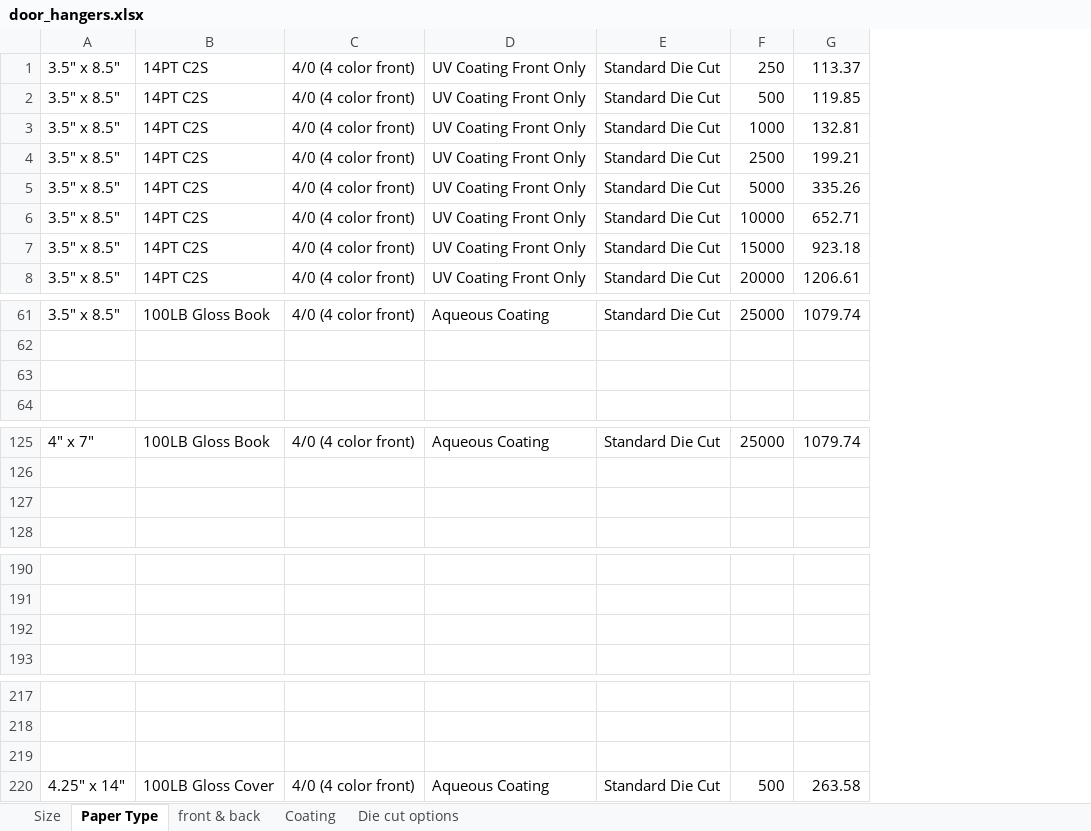
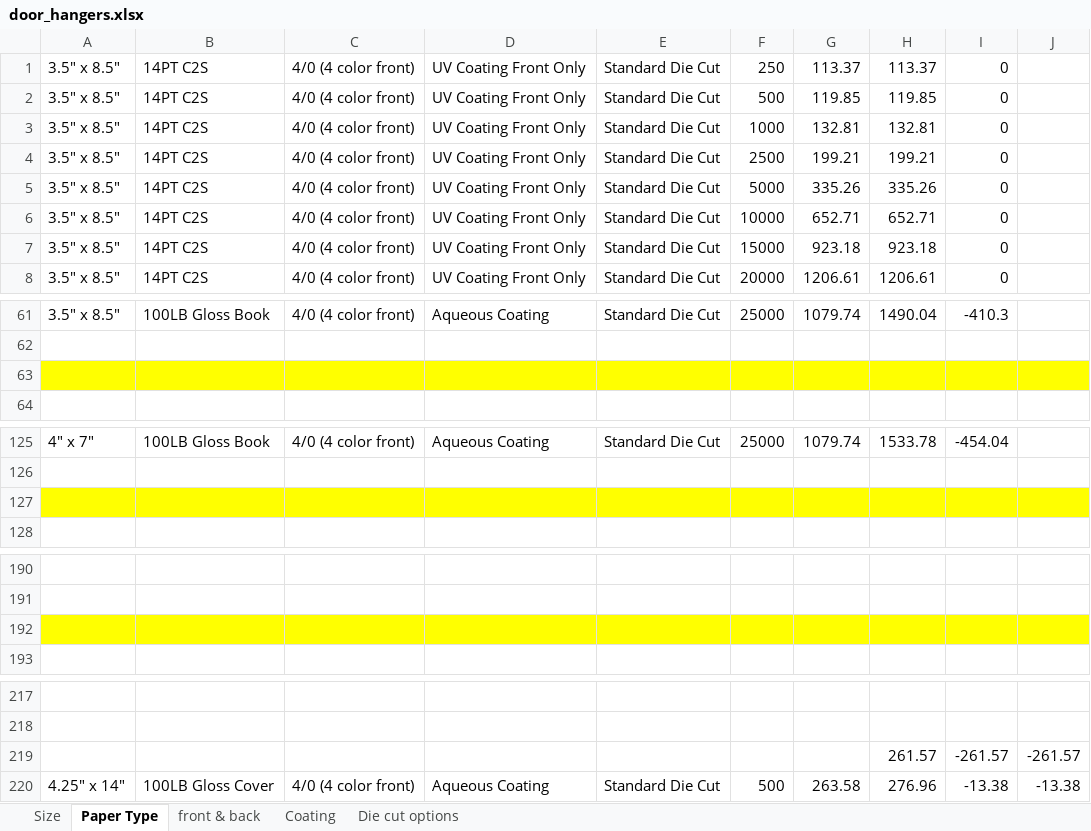
Before and after one commit to eeem77/playwright-node-app, an Excel workbook: door_hangers/door_hangers.xlsx, sheet Paper Type, drawn as a sheet; only a part is shown, gaps mark what is left out; values as stored, in another font and other column widths than the file's, no borders; the diff covers the shown part only; the diff names each change by its address in the sheet, - before the commit and + after, or states it on an @@ line.

```diff
--- a/door_hangers/door_hangers.xlsx (sheet Paper Type)
+++ b/door_hangers/door_hangers.xlsx (sheet Paper Type)
+column H, rows 1-8: 113.37 | 119.85 | 132.81 | 199.21 | 335.26 | 652.71 | 923.18 | 1206.61; row 61: 1490.04; row 125: 1533.78; rows 219-220: 261.57 | 276.96
+column I, rows 1-8: all 0; row 61: -410.3; row 125: -454.04; rows 219-220: -261.57 | -13.38
+column J, rows 219-220: -261.57 | -13.38
-A63:G63 fill: none
+A63:G63 fill: #FFFF00
-A127:G127 fill: none
+A127:G127 fill: #FFFF00
-A192:G192 fill: none
+A192:G192 fill: #FFFF00
-row 219: (empty)
+row 219:  |  |  |  |  |  |  | 261.57 | -261.57 | -261.57
```
Also changed, not shown: 6 edited cells elsewhere in this sheet, sheet front & back, sheet Size, sheet Coating, sheet Die cut options, 2 other files.
